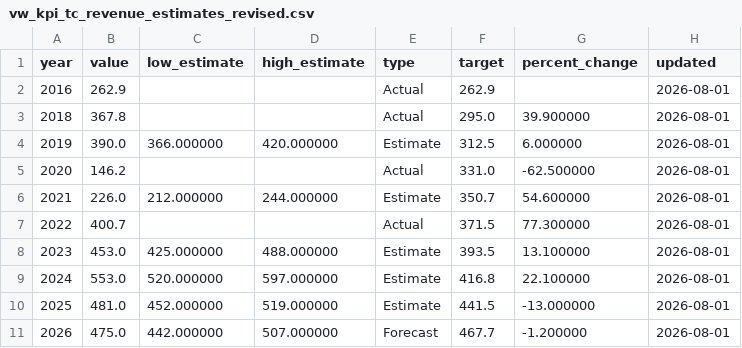
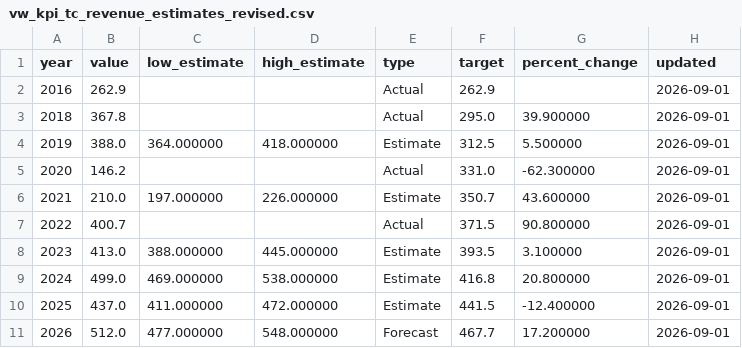
Before and after one commit to ytgov/tourism-indicators, a CSV file: data/vw_kpi_tc_revenue_estimates_revised.csv, drawn as a sheet.

```diff
--- a/data/vw_kpi_tc_revenue_estimates_revised.csv
+++ b/data/vw_kpi_tc_revenue_estimates_revised.csv
@@ -1,11 +1,11 @@
 year,value,low_estimate,high_estimate,type,target,percent_change,updated
-2016,262.9,,,Actual,262.9,,2026-08-01
-2018,367.8,,,Actual,295.0,39.900000,2026-08-01
-2019,390.0,366.000000,420.000000,Estimate,312.5,6.000000,2026-08-01
-2020,146.2,,,Actual,331.0,-62.500000,2026-08-01
-2021,226.0,212.000000,244.000000,Estimate,350.7,54.600000,2026-08-01
-2022,400.7,,,Actual,371.5,77.300000,2026-08-01
-2023,453.0,425.000000,488.000000,Estimate,393.5,13.100000,2026-08-01
-2024,553.0,520.000000,597.000000,Estimate,416.8,22.100000,2026-08-01
-2025,481.0,452.000000,519.000000,Estimate,441.5,-13.000000,2026-08-01
-2026,475.0,442.000000,507.000000,Forecast,467.7,-1.200000,2026-08-01
+2016,262.9,,,Actual,262.9,,2026-09-01
+2018,367.8,,,Actual,295.0,39.900000,2026-09-01
+2019,388.0,364.000000,418.000000,Estimate,312.5,5.500000,2026-09-01
+2020,146.2,,,Actual,331.0,-62.300000,2026-09-01
+2021,210.0,197.000000,226.000000,Estimate,350.7,43.600000,2026-09-01
+2022,400.7,,,Actual,371.5,90.800000,2026-09-01
+2023,413.0,388.000000,445.000000,Estimate,393.5,3.100000,2026-09-01
+2024,499.0,469.000000,538.000000,Estimate,416.8,20.800000,2026-09-01
+2025,437.0,411.000000,472.000000,Estimate,441.5,-12.400000,2026-09-01
+2026,512.0,477.000000,548.000000,Forecast,467.7,17.200000,2026-09-01
```
Also changed, not shown: data/vw_etl_data_status.csv, data/vw_kpi_air_arrivals_ytd_summary.csv, 15 other files.
